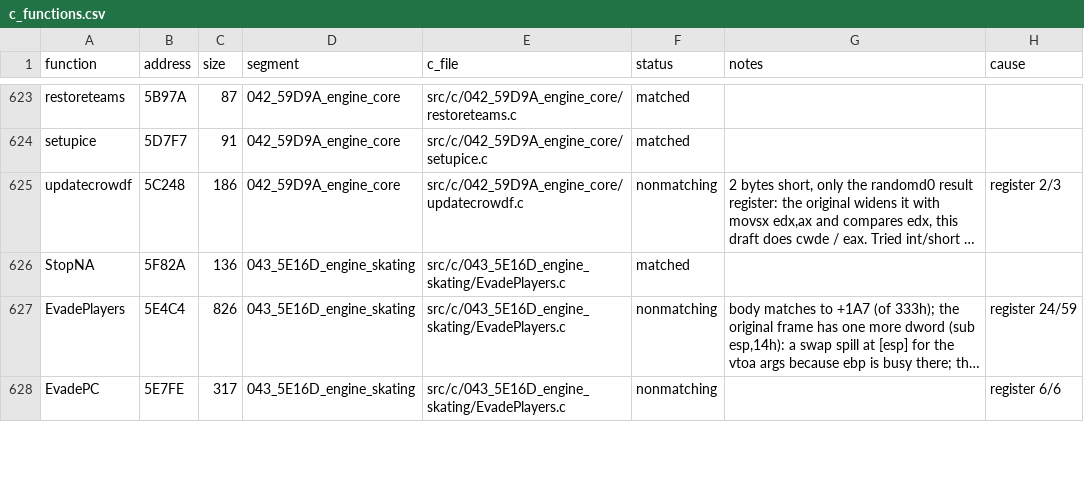
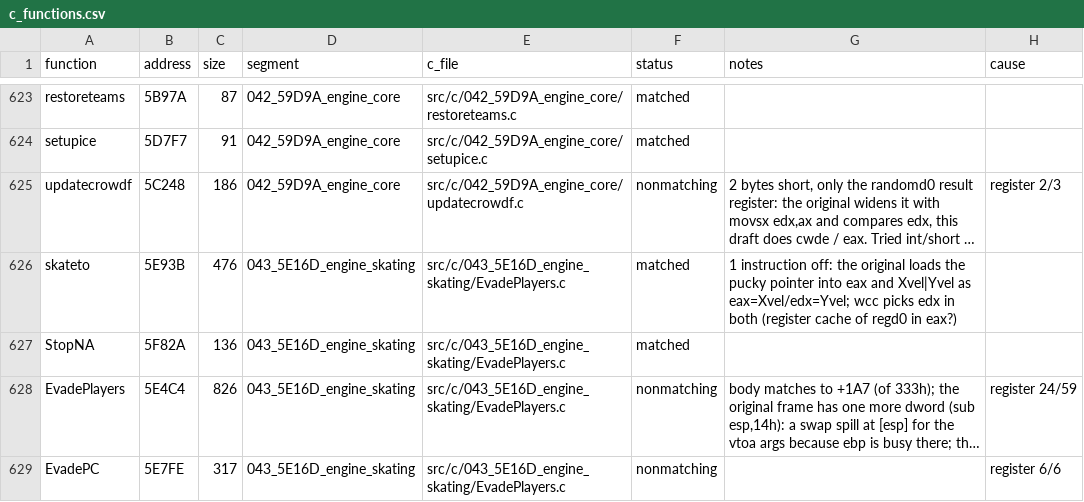
Before and after one commit to Mhopkinsinc/NHL95PC, a CSV file: tools/c_functions.csv, drawn as a sheet; only a part is shown, gaps mark what is left out; long unchanged cells end in …; the diff covers the shown part only; the diff names each change by its address in the sheet, - before the commit and + after, or states it on an @@ line.

```diff
--- a/tools/c_functions.csv
+++ b/tools/c_functions.csv
+row 626: skateto | 5E93B | 476 | 043_5E16D_engine_skating | src/c/043_5E16D_engine_skating/EvadePlayers.c | matched | 1 instruction off: the original loads the pucky pointer into eax and Xvel|Yvel as eax=Xvel/edx=Yvel; wcc picks edx in both (register cache of regd0 in eax?)
```
Also changed, not shown: 2 added rows, 3 removed rows and 24 edited cells elsewhere in this file, 1 other file.
